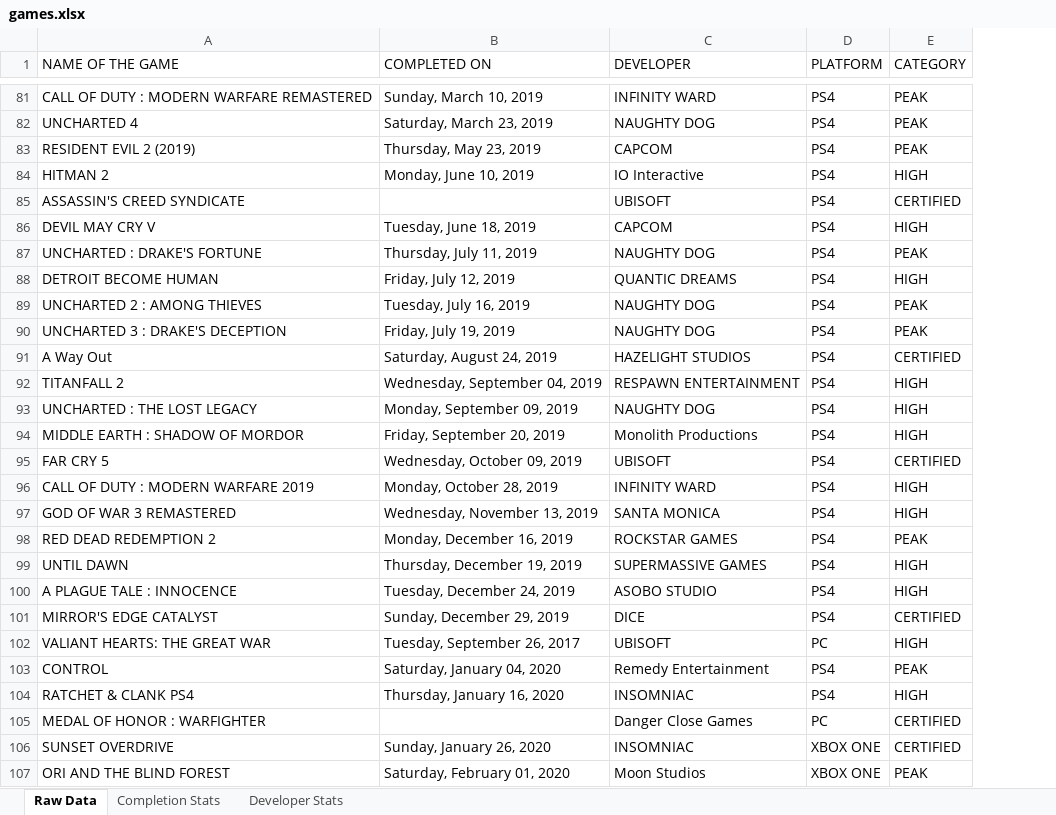
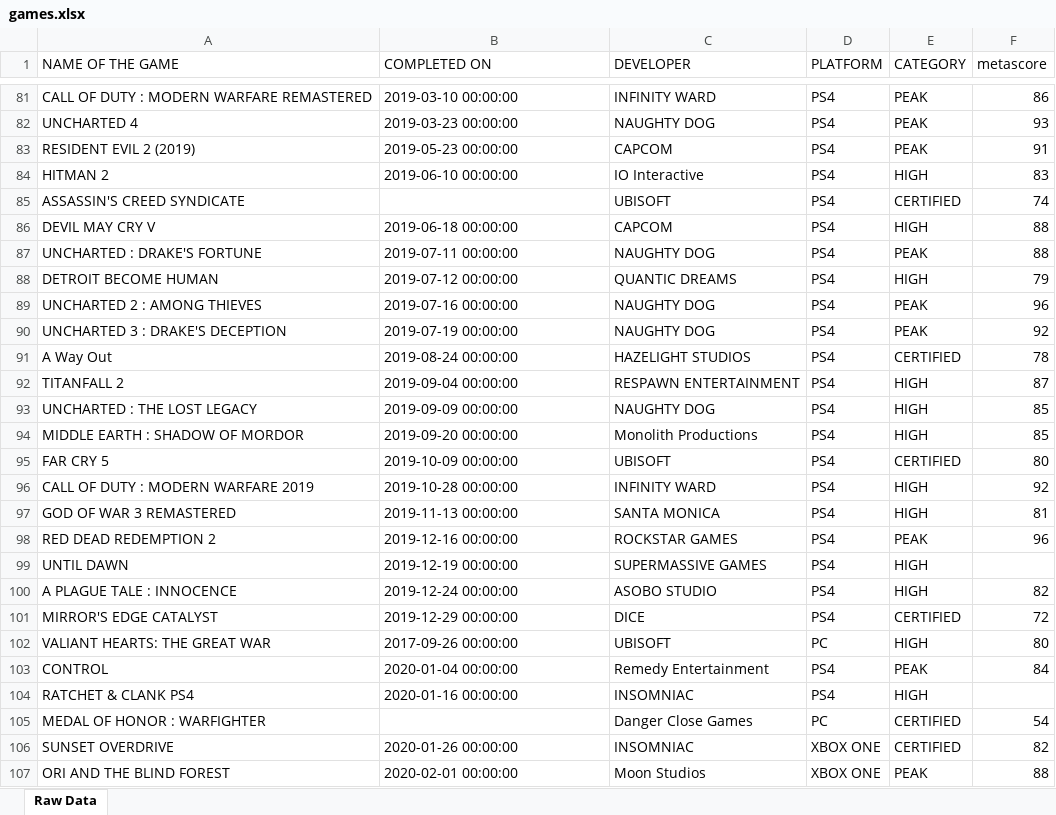
Before and after one commit to Biktype45/game-logger, an Excel workbook: data/games.xlsx, sheet Raw Data, drawn as a sheet; only a part is shown, gaps mark what is left out; values as stored, in another font and other column widths than the file's, no cell formats; the diff covers the shown part only; the diff names each change by its address in the sheet, - before the commit and + after, or states it on an @@ line.

```diff
--- a/data/games.xlsx (sheet Raw Data)
+++ b/data/games.xlsx (sheet Raw Data)
-sheet tab: Completion Stats
-sheet tab: Developer Stats
+column F (metascore), rows 81-107: 86 | 93 | 91 | 83 | 74 | 88 | 88 | 79 | 96 | 92 | 78 | 87 | 85 | 85 | 80 | 92 | 81 | 96 |  | 82 | 72 | 80 | 84 |  | 54 | 82 | 88
-B81 (COMPLETED ON): Sunday, March 10, 2019
+B81 (COMPLETED ON): 2019-03-10 00:00:00
-B82 (COMPLETED ON): Saturday, March 23, 2019
+B82 (COMPLETED ON): 2019-03-23 00:00:00
-B83 (COMPLETED ON): Thursday, May 23, 2019
+B83 (COMPLETED ON): 2019-05-23 00:00:00
-B84 (COMPLETED ON): Monday, June 10, 2019
+B84 (COMPLETED ON): 2019-06-10 00:00:00
-B86 (COMPLETED ON): Tuesday, June 18, 2019
+B86 (COMPLETED ON): 2019-06-18 00:00:00
-B87 (COMPLETED ON): Thursday, July 11, 2019
+B87 (COMPLETED ON): 2019-07-11 00:00:00
-B88 (COMPLETED ON): Friday, July 12, 2019
+B88 (COMPLETED ON): 2019-07-12 00:00:00
-B89 (COMPLETED ON): Tuesday, July 16, 2019
+B89 (COMPLETED ON): 2019-07-16 00:00:00
-B90 (COMPLETED ON): Friday, July 19, 2019
+B90 (COMPLETED ON): 2019-07-19 00:00:00
-B91 (COMPLETED ON): Saturday, August 24, 2019
+B91 (COMPLETED ON): 2019-08-24 00:00:00
-B92 (COMPLETED ON): Wednesday, September 04, 2019
+B92 (COMPLETED ON): 2019-09-04 00:00:00
-B93 (COMPLETED ON): Monday, September 09, 2019
+B93 (COMPLETED ON): 2019-09-09 00:00:00
-B94 (COMPLETED ON): Friday, September 20, 2019
+B94 (COMPLETED ON): 2019-09-20 00:00:00
-B95 (COMPLETED ON): Wednesday, October 09, 2019
+B95 (COMPLETED ON): 2019-10-09 00:00:00
-B96 (COMPLETED ON): Monday, October 28, 2019
+B96 (COMPLETED ON): 2019-10-28 00:00:00
-B97 (COMPLETED ON): Wednesday, November 13, 2019
+B97 (COMPLETED ON): 2019-11-13 00:00:00
-B98 (COMPLETED ON): Monday, December 16, 2019
+B98 (COMPLETED ON): 2019-12-16 00:00:00
-B99 (COMPLETED ON): Thursday, December 19, 2019
+B99 (COMPLETED ON): 2019-12-19 00:00:00
-B100 (COMPLETED ON): Tuesday, December 24, 2019
+B100 (COMPLETED ON): 2019-12-24 00:00:00
-B101 (COMPLETED ON): Sunday, December 29, 2019
+B101 (COMPLETED ON): 2019-12-29 00:00:00
-B102 (COMPLETED ON): Tuesday, September 26, 2017
+B102 (COMPLETED ON): 2017-09-26 00:00:00
-B103 (COMPLETED ON): Saturday, January 04, 2020
+B103 (COMPLETED ON): 2020-01-04 00:00:00
-B104 (COMPLETED ON): Thursday, January 16, 2020
+B104 (COMPLETED ON): 2020-01-16 00:00:00
-B106 (COMPLETED ON): Sunday, January 26, 2020
+B106 (COMPLETED ON): 2020-01-26 00:00:00
-B107 (COMPLETED ON): Saturday, February 01, 2020
+B107 (COMPLETED ON): 2020-02-01 00:00:00
```
Also changed, not shown: 1 added row and 129 edited cells elsewhere in this sheet, cell formats, 16 other files.
